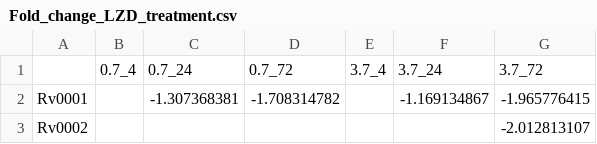
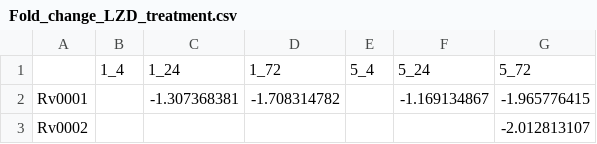
Before and after one commit to baliga-lab/ISB_HS_summer_internship_2021, a CSV file: Fold_change_LZD_treatment.csv, drawn as a sheet; only a part is shown.

Commit message:
Changed the concentrations in labels of fold change files

```diff
--- a/Fold_change_LZD_treatment.csv
+++ b/Fold_change_LZD_treatment.csv
@@ -1,2 +1,2 @@
-,0.7_4,0.7_24,0.7_72,3.7_4,3.7_24,3.7_72
+,1_4,1_24,1_72,5_4,5_24,5_72
 Rv0001,,-1.307368381,-1.708314782,,-1.169134867,-1.965776415
```
Also changed, not shown: Fold_change_CFZ_treatment.csv.
